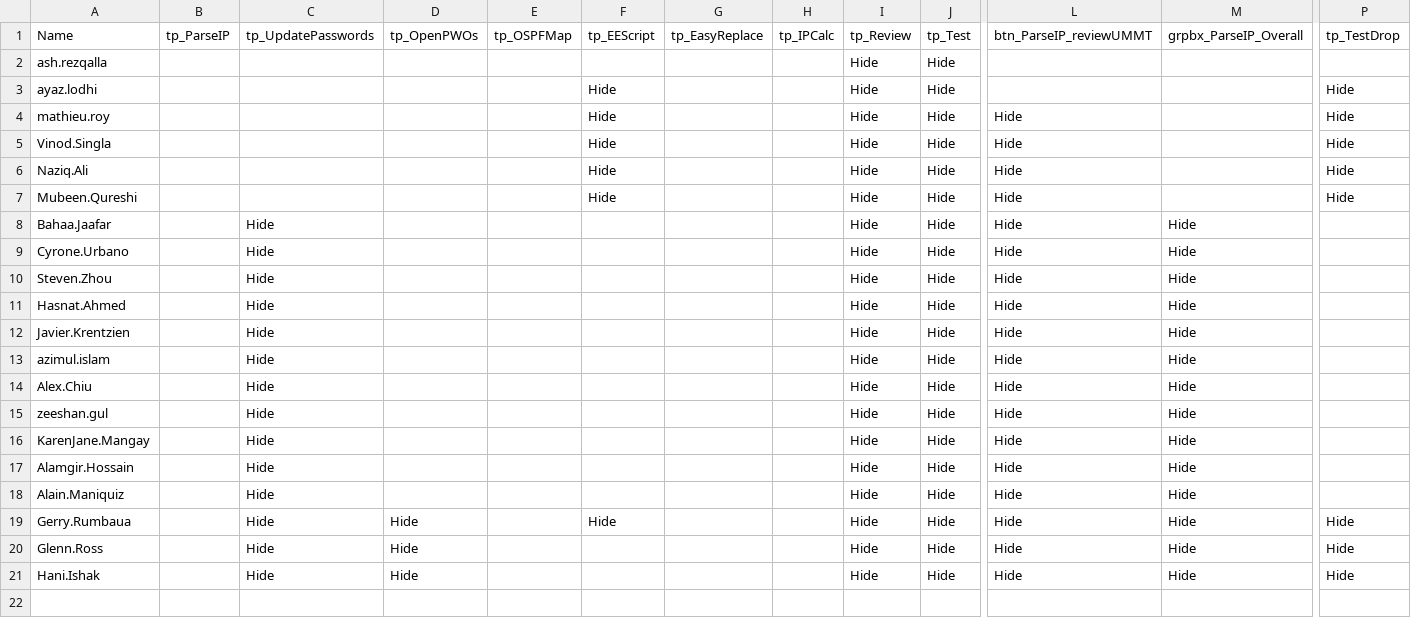
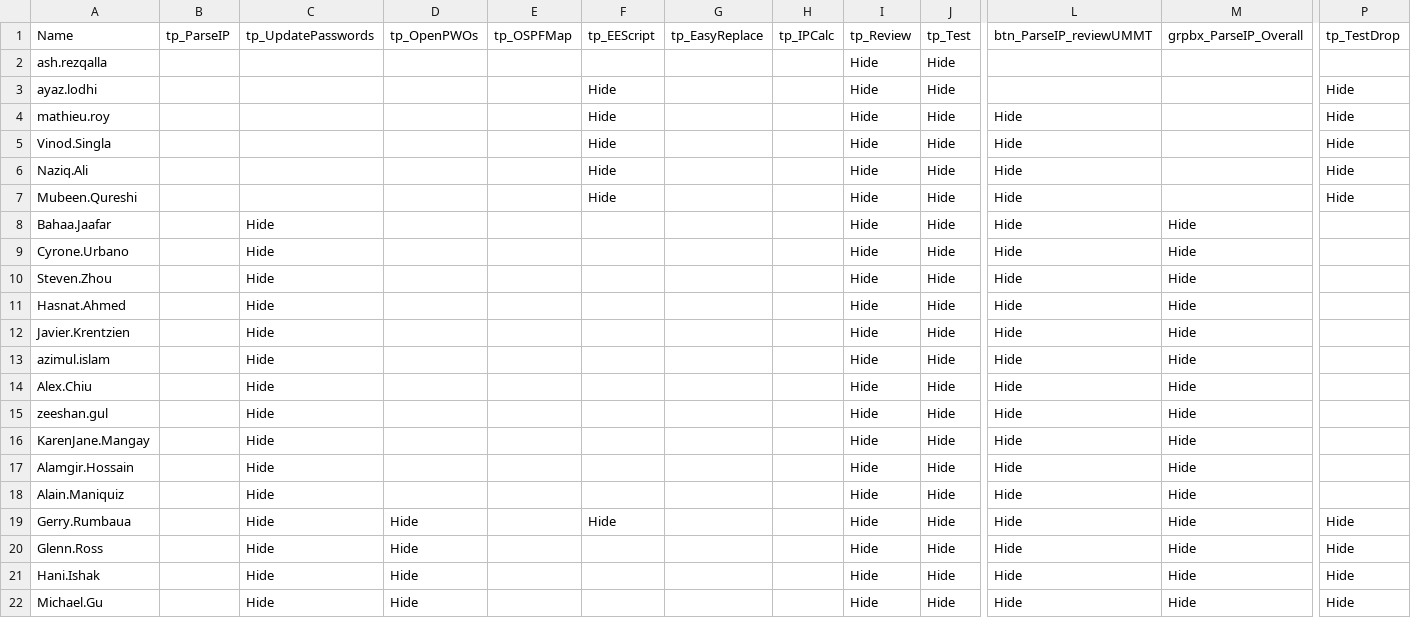
Before and after one commit to Ash-IPRANOps/Ash-IPRANOps.github.io, a CSV file: Access.csv, drawn as a sheet; only a part is shown, gaps mark what is left out; rows hold the shown columns only; the diff names each change by its address in the sheet, - before the commit and + after, or states it on an @@ line.

Commit message:
Update Access.csv

```diff
--- a/Access.csv
+++ b/Access.csv
+row 22: Michael.Gu |  | Hide | Hide |  |  |  |  | Hide | Hide | Hide | Hide | Hide
```
